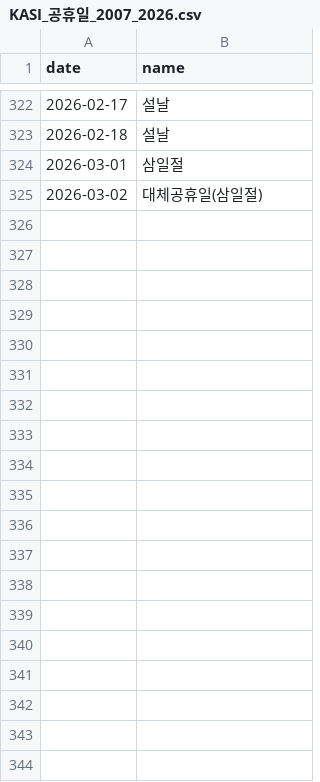
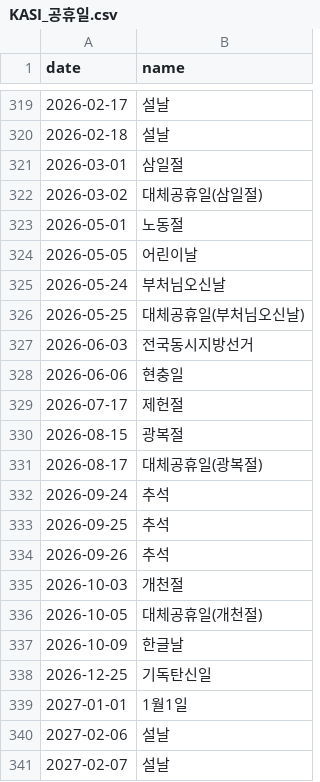
Before and after one commit to pilsunchoi/KCSDB2, a CSV file: data/external/KASI_공휴일.csv (was data/external/KASI_공휴일_2007_2026.csv), drawn as a sheet; only a part is shown, gaps mark what is left out; the diff covers the shown part only; the diff names each change by its address in the sheet, - before the commit and + after, or states it on an @@ line.

```diff
--- a/data/external/KASI_공휴일_2007_2026.csv
+++ b/data/external/KASI_공휴일.csv
+row 323: 2026-05-01 | 노동절
+row 324: 2026-05-05 | 어린이날
+row 325: 2026-05-24 | 부처님오신날
+row 326: 2026-05-25 | 대체공휴일(부처님오신날)
+row 327: 2026-06-03 | 전국동시지방선거
+row 328: 2026-06-06 | 현충일
+row 329: 2026-07-17 | 제헌절
+row 330: 2026-08-15 | 광복절
+row 331: 2026-08-17 | 대체공휴일(광복절)
+row 332: 2026-09-24 | 추석
+row 333: 2026-09-25 | 추석
+row 334: 2026-09-26 | 추석
+row 335: 2026-10-03 | 개천절
+row 336: 2026-10-05 | 대체공휴일(개천절)
+row 337: 2026-10-09 | 한글날
+row 338: 2026-12-25 | 기독탄신일
+row 339: 2027-01-01 | 1월1일
+row 340: 2027-02-06 | 설날
+row 341: 2027-02-07 | 설날
```
Also changed, not shown: 21 added rows and 3 removed rows elsewhere in this file, 4 other files.
